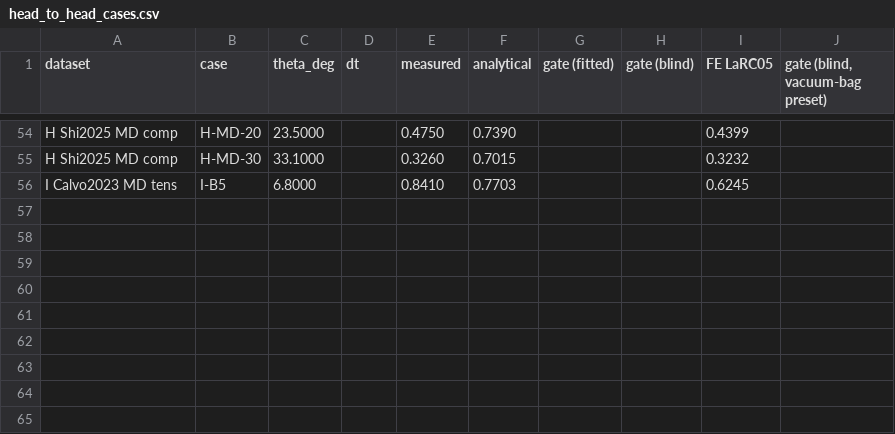
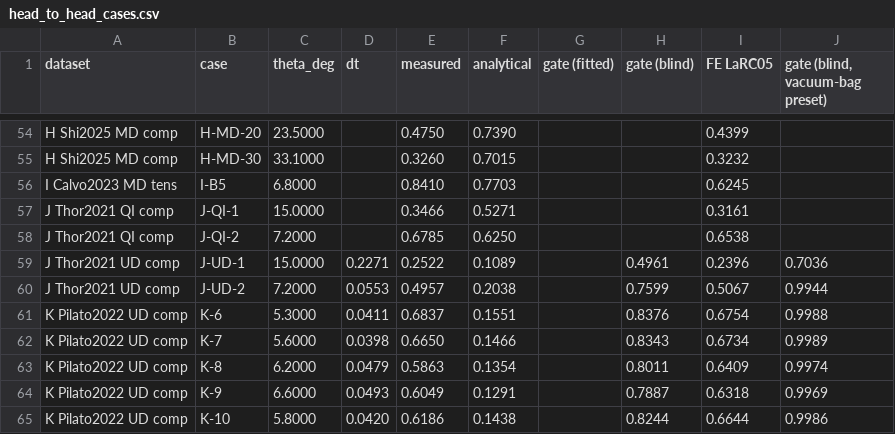
Before and after one commit to elhajjar1/wrinkleFE, a CSV file: validation/head_to_head_cases.csv, drawn as a sheet; only a part is shown, gaps mark what is left out; the diff names each change by its address in the sheet, - before the commit and + after, or states it on an @@ line.

```diff
--- a/validation/head_to_head_cases.csv
+++ b/validation/head_to_head_cases.csv
+row 57: J Thor2021 QI comp | J-QI-1 | 15.0000 |  | 0.3466 | 0.5271 |  |  | 0.3161
+row 58: J Thor2021 QI comp | J-QI-2 | 7.2000 |  | 0.6785 | 0.6250 |  |  | 0.6538
+row 59: J Thor2021 UD comp | J-UD-1 | 15.0000 | 0.2271 | 0.2522 | 0.1089 |  | 0.4961 | 0.2396 | 0.7036
+row 60: J Thor2021 UD comp | J-UD-2 | 7.2000 | 0.0553 | 0.4957 | 0.2038 |  | 0.7599 | 0.5067 | 0.9944
+row 61: K Pilato2022 UD comp | K-6 | 5.3000 | 0.0411 | 0.6837 | 0.1551 |  | 0.8376 | 0.6754 | 0.9988
+row 62: K Pilato2022 UD comp | K-7 | 5.6000 | 0.0398 | 0.6650 | 0.1466 |  | 0.8343 | 0.6734 | 0.9989
+row 63: K Pilato2022 UD comp | K-8 | 6.2000 | 0.0479 | 0.5863 | 0.1354 |  | 0.8011 | 0.6409 | 0.9974
+row 64: K Pilato2022 UD comp | K-9 | 6.6000 | 0.0493 | 0.6049 | 0.1291 |  | 0.7887 | 0.6318 | 0.9969
+row 65: K Pilato2022 UD comp | K-10 | 5.8000 | 0.0420 | 0.6186 | 0.1438 |  | 0.8244 | 0.6644 | 0.9986
```
Also changed, not shown: 14 other files.
